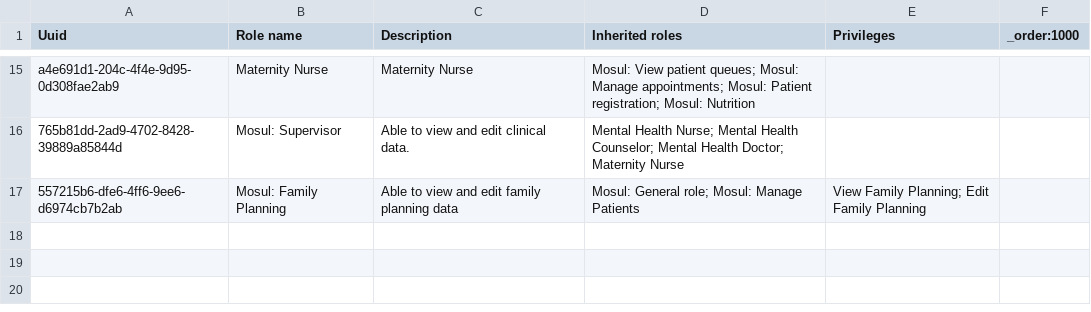
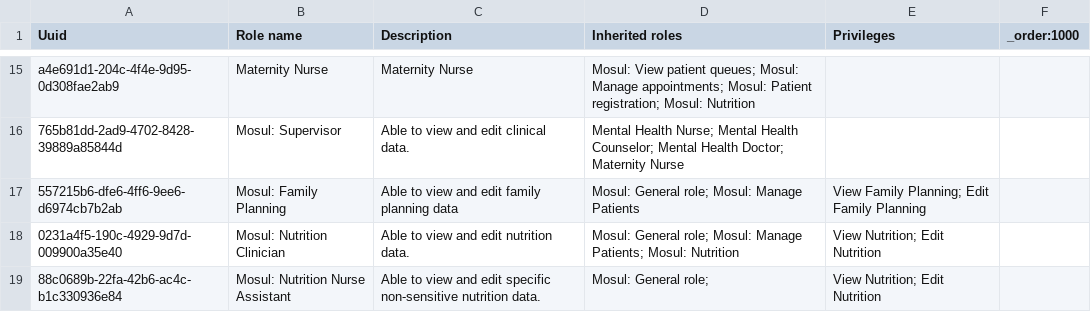
Before and after one commit to MSF-OCG/LIME-EMR, a CSV file: sites/mosul/configs/openmrs/initializer_config/roles/roles_mosul.csv, drawn as a sheet; only a part is shown, gaps mark what is left out.

Commit message:
Adds Nutrition clinician and assistant nurse roles

```diff
--- a/sites/mosul/configs/openmrs/initializer_config/roles/roles_mosul.csv
+++ b/sites/mosul/configs/openmrs/initializer_config/roles/roles_mosul.csv
@@ -17 +17,3 @@ a4e691d1-204c-4f4e-9d95-0d308fae2ab9,Maternity Nurse,Maternity Nurse,Mosul: View
 557215b6-dfe6-4ff6-9ee6-d6974cb7b2ab,Mosul: Family Planning,Able to view and edit family planning data,Mosul: General role; Mosul: Manage Patients,View Family Planning; Edit Family Planning,
+0231a4f5-190c-4929-9d7d-009900a35e40,Mosul: Nutrition Clinician,Able to view and edit nutrition data.,Mosul: General role; Mosul: Manage Patients; Mosul: Nutrition,View Nutrition; Edit Nutrition,
+88c0689b-22fa-42b6-ac4c-b1c330936e84,Mosul: Nutrition Nurse Assistant,Able to view and edit specific non-sensitive nutrition data.,Mosul: General role;,View Nutrition; Edit Nutrition,
```
Also changed, not shown: 2 other files.
